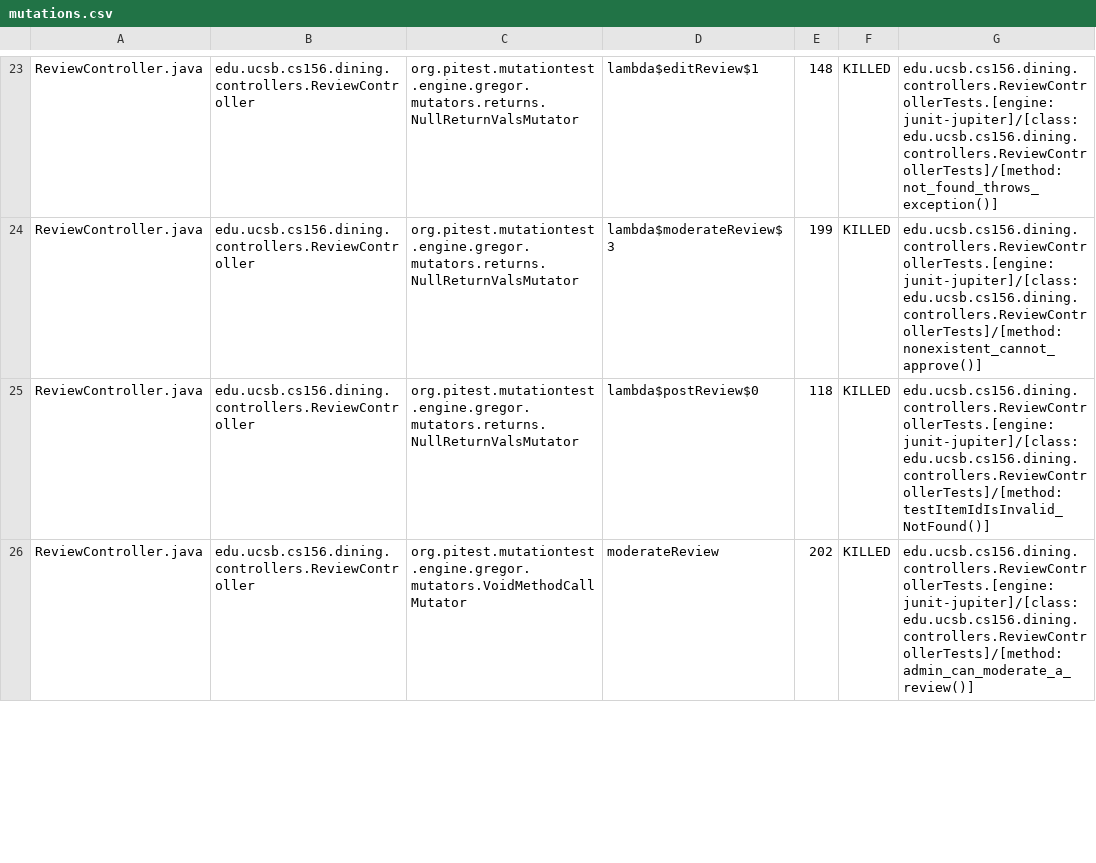
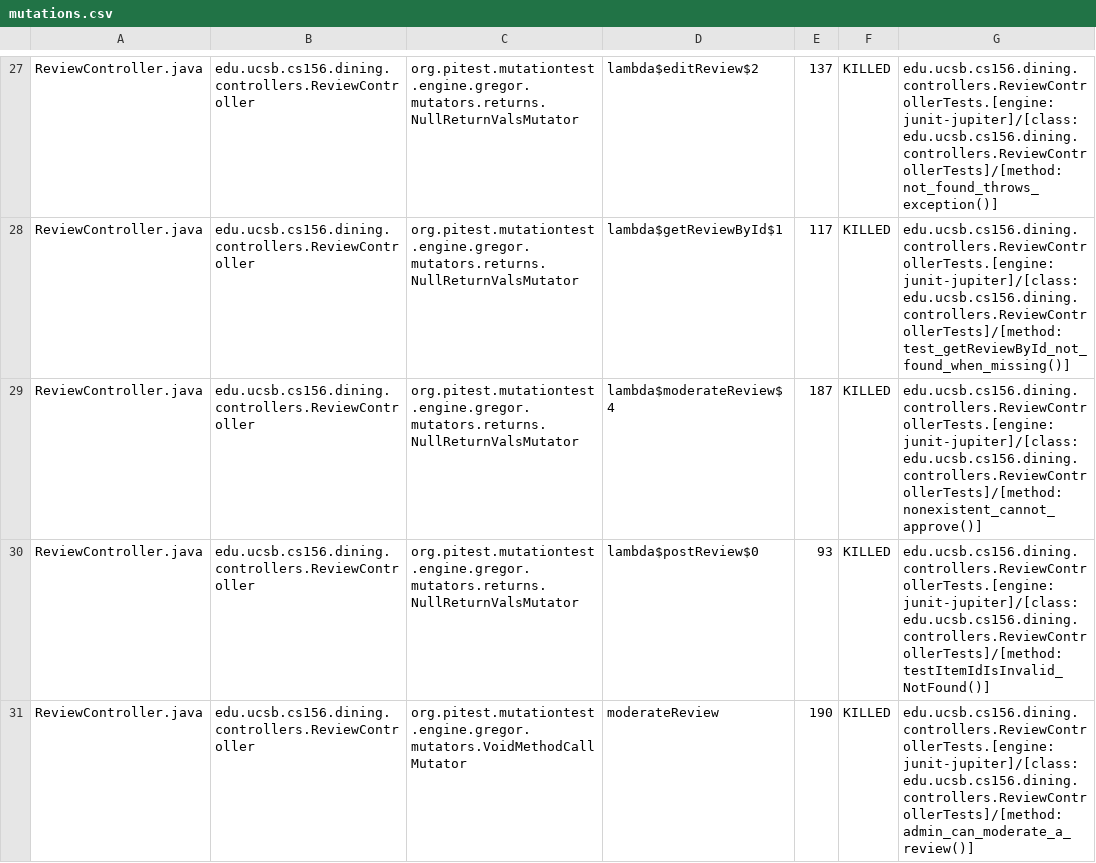
Before and after one commit to ucsb-cs156-s25/proj-dining-s25-08, a CSV file: prs/29/pitest/mutations.csv, drawn as a sheet; only a part is shown, gaps mark what is left out; addresses are those after the commit; the diff covers the shown part only; the diff names each change by its address in the sheet, - before the commit and + after, or states it on an @@ line.

Commit message:
Deploying to gh-pages from @ ucsb-cs156-s25/proj-dining-s25-08@213bf9b30f255e28822d4d01e950425149db4e89 🚀

```diff
--- a/prs/29/pitest/mutations.csv
+++ b/prs/29/pitest/mutations.csv
-D27: lambda$editReview$1
+D27: lambda$editReview$2
-E27: 148
+E27: 137
+row 28: ReviewController.java | edu.ucsb.cs156.dining.controllers.ReviewController | org.pitest.mutationtest.engine.gregor.mutators.returns.NullReturnValsMutator | lambda$getReviewById$1 | 117 | KILLED | edu.ucsb.cs156.dining.controllers.ReviewControllerTests.[engine:junit-jupiter]/[class:edu.ucsb.cs156.dining.controllers.ReviewControllerTests]/[method:test_getReviewById_not_found_when_missing()]
-D29: lambda$moderateReview$3
+D29: lambda$moderateReview$4
-E29: 199
+E29: 187
-E30: 118
+E30: 93
-E31: 202
+E31: 190
```
Also changed, not shown: 5 added rows and 53 edited cells elsewhere in this file, 18 other files.
